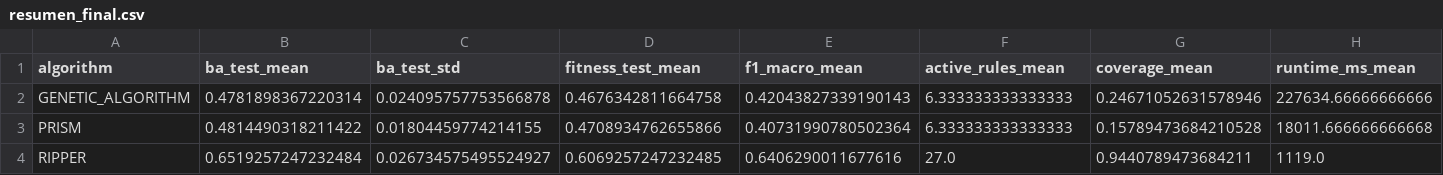
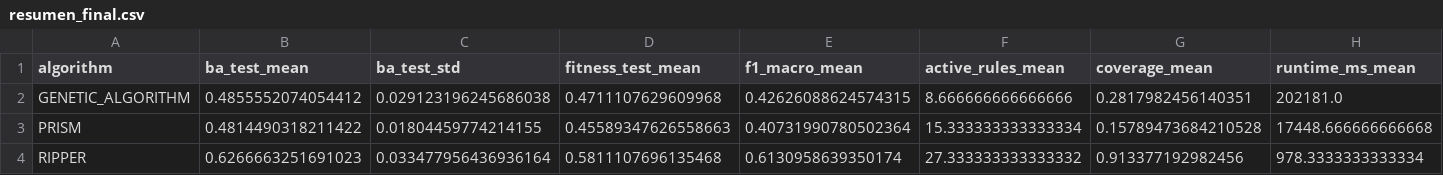
Before and after one commit to JoelBonillaG/Fuzzy-Genetic-Maternal-Risk-Assessment, a CSV file: backend/src/riesgo_materno/herramientas/comparaciones/resultados/resumen_final.csv, drawn as a sheet.

```diff
--- a/backend/src/riesgo_materno/herramientas/comparaciones/resultados/resumen_final.csv
+++ b/backend/src/riesgo_materno/herramientas/comparaciones/resultados/resumen_final.csv
@@ -1,4 +1,4 @@
 algorithm,ba_test_mean,ba_test_std,fitness_test_mean,f1_macro_mean,active_rules_mean,coverage_mean,runtime_ms_mean
-GENETIC_ALGORITHM,0.4781898367220314,0.024095757753566878,0.4676342811664758,0.42043827339190143,6.333333333333333,0.24671052631578946,227634.66666666666
-PRISM,0.4814490318211422,0.01804459774214155,0.4708934762655866,0.40731990780502364,6.333333333333333,0.15789473684210528,18011.666666666668
-RIPPER,0.6519257247232484,0.026734575495524927,0.6069257247232485,0.6406290011677616,27.0,0.9440789473684211,1119.0
+GENETIC_ALGORITHM,0.4855552074054412,0.029123196245686038,0.4711107629609968,0.42626088624574315,8.666666666666666,0.2817982456140351,202181.0
+PRISM,0.4814490318211422,0.01804459774214155,0.45589347626558663,0.40731990780502364,15.333333333333334,0.15789473684210528,17448.666666666668
+RIPPER,0.6266663251691023,0.033477956436936164,0.5811107696135468,0.6130958639350174,27.333333333333332,0.913377192982456,978.3333333333334
```
Also changed, not shown: 16 other files.
